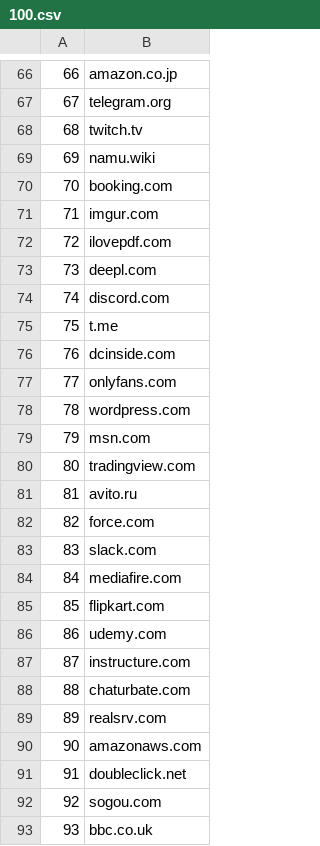
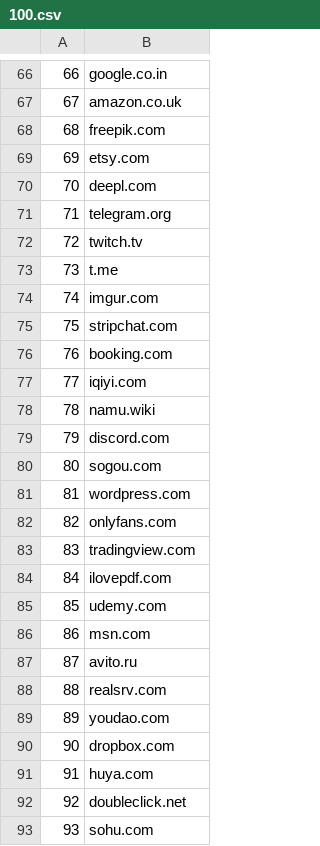
Before and after one commit to lonelil/alexa-top-1m, a CSV file: csv/100.csv, drawn as a sheet; only a part is shown, gaps mark what is left out; the diff covers the shown part only.

```diff
--- a/csv/100.csv
+++ b/csv/100.csv
@@ -66,28 +66,28 @@
-66,amazon.co.jp
-67,telegram.org
-68,twitch.tv
-69,namu.wiki
-70,booking.com
-71,imgur.com
-72,ilovepdf.com
-73,deepl.com
-74,discord.com
-75,t.me
-76,dcinside.com
-77,onlyfans.com
-78,wordpress.com
-79,msn.com
-80,tradingview.com
-81,avito.ru
-82,force.com
-83,slack.com
-84,mediafire.com
-85,flipkart.com
-86,udemy.com
-87,instructure.com
-88,chaturbate.com
-89,realsrv.com
-90,amazonaws.com
-91,doubleclick.net
-92,sogou.com
-93,bbc.co.uk
+66,google.co.in
+67,amazon.co.uk
+68,freepik.com
+69,etsy.com
+70,deepl.com
+71,telegram.org
+72,twitch.tv
+73,t.me
+74,imgur.com
+75,stripchat.com
+76,booking.com
+77,iqiyi.com
+78,namu.wiki
+79,discord.com
+80,sogou.com
+81,wordpress.com
+82,onlyfans.com
+83,tradingview.com
+84,ilovepdf.com
+85,udemy.com
+86,msn.com
+87,avito.ru
+88,realsrv.com
+89,youdao.com
+90,dropbox.com
+91,huya.com
+92,doubleclick.net
+93,sohu.com
```
Also changed, not shown: 49 edited cells elsewhere in this file, csv/1000.csv, csv/10000.csv, 7 other files.
